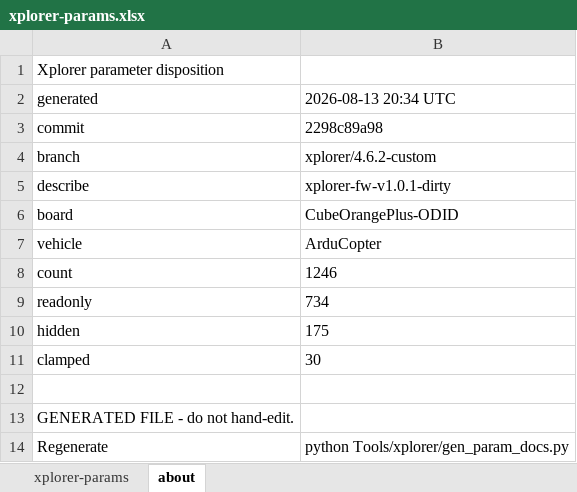
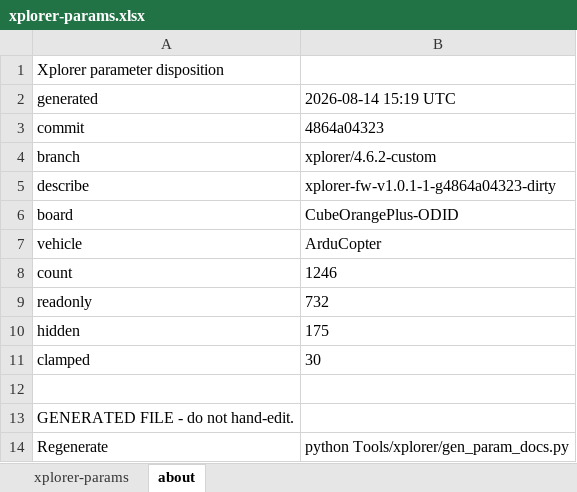
Before and after one commit to arcsky-engineering/ardupilot, an Excel workbook: doc/params/xplorer-params.xlsx, sheet about, drawn as a sheet; values as stored, in another font and other column widths than the file's, no borders; the diff names each change by its address in the sheet, - before the commit and + after, or states it on an @@ line.

```diff
--- a/doc/params/xplorer-params.xlsx (sheet about)
+++ b/doc/params/xplorer-params.xlsx (sheet about)
-B2: 2026-08-13 20:34 UTC
+B2: 2026-08-14 15:19 UTC
-B3: 2298c89a98
+B3: 4864a04323
-B5: xplorer-fw-v1.0.1-dirty
+B5: xplorer-fw-v1.0.1-1-g4864a04323-dirty
-B9: 734
+B9: 732
```
Also changed, not shown: sheet xplorer-params, doc/params/xplorer-params-DEV.xlsx, 7 other files.
